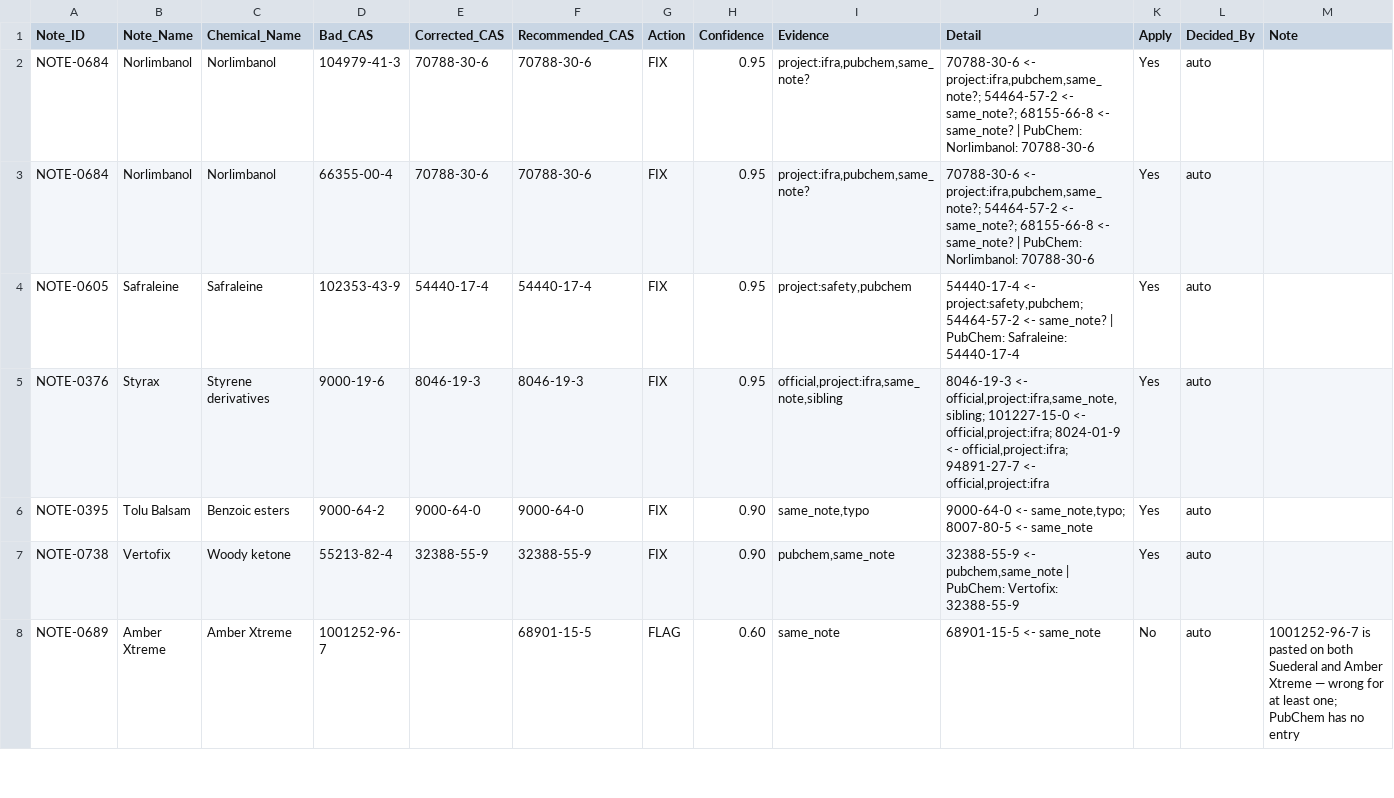
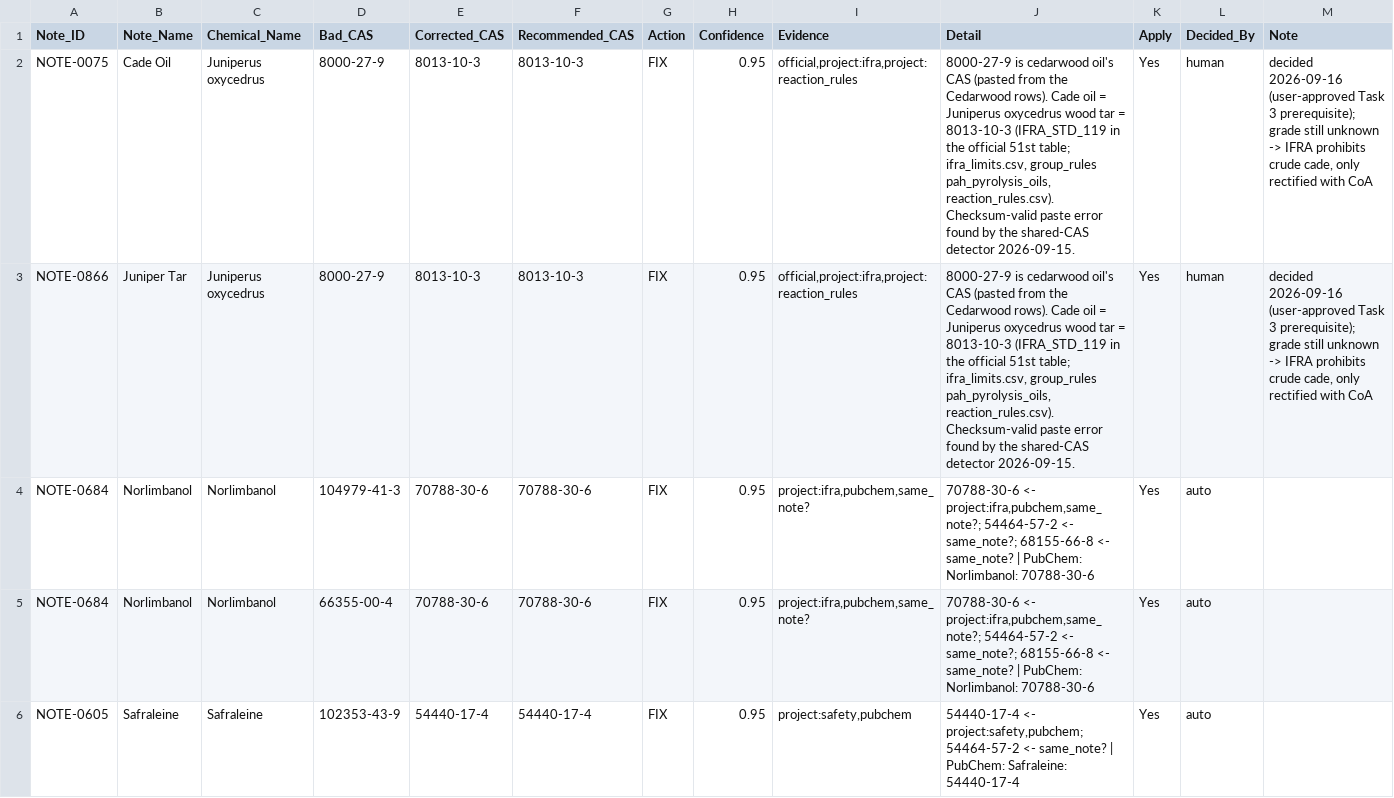
Before and after one commit to fzakir65/Farhan-Project-main, a CSV file: perfume-ai-system/data/cas_corrections.csv, drawn as a sheet; only a part is shown; the shorter side is filled out with more unchanged rows; the diff names each change by its address in the sheet, - before the commit and + after, or states it on an @@ line.

```diff
--- a/perfume-ai-system/data/cas_corrections.csv
+++ b/perfume-ai-system/data/cas_corrections.csv
+row 2: NOTE-0075 | Cade Oil | Juniperus oxycedrus | 8000-27-9 | 8013-10-3 | 8013-10-3 | FIX | 0.95 | official,project:ifra,project:reaction_rules | 8000-27-9 is cedarwood oil's CAS (pasted from the Cedarwood rows). Cade oil = Juniperus oxycedrus wood tar = 8013-10-3 (IFRA_STD_119 in the official 51st table; ifra_limits.csv, group_rules pah_pyrolysis_oils, reaction_rules.csv). Checksum-valid paste error found by the shared-CAS detector 2026-09-15. | Yes | human | decided 2026-09-16 (user-approved Task 3 prerequisite); grade still unknown -> IFRA prohibits crude cade, only rectified with CoA
+row 3: NOTE-0866 | Juniper Tar | Juniperus oxycedrus | 8000-27-9 | 8013-10-3 | 8013-10-3 | FIX | 0.95 | official,project:ifra,project:reaction_rules | 8000-27-9 is cedarwood oil's CAS (pasted from the Cedarwood rows). Cade oil = Juniperus oxycedrus wood tar = 8013-10-3 (IFRA_STD_119 in the official 51st table; ifra_limits.csv, group_rules pah_pyrolysis_oils, reaction_rules.csv). Checksum-valid paste error found by the shared-CAS detector 2026-09-15. | Yes | human | decided 2026-09-16 (user-approved Task 3 prerequisite); grade still unknown -> IFRA prohibits crude cade, only rectified with CoA
```
Also changed, not shown: perfume-ai-system/data/dataset2_notes.csv, perfume-ai-system/data/ifra_limits.csv, 7 other files.
